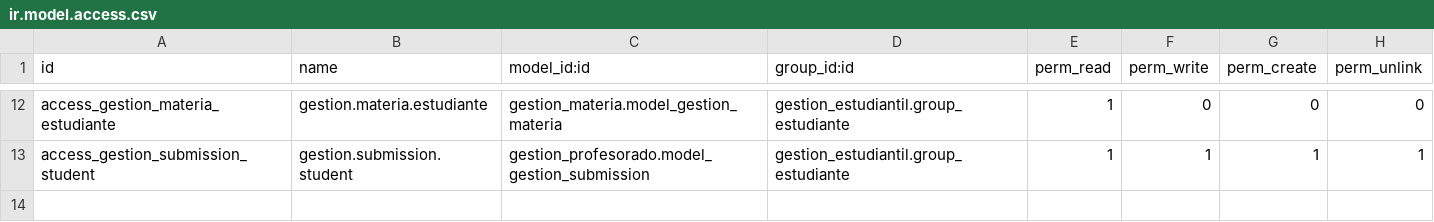
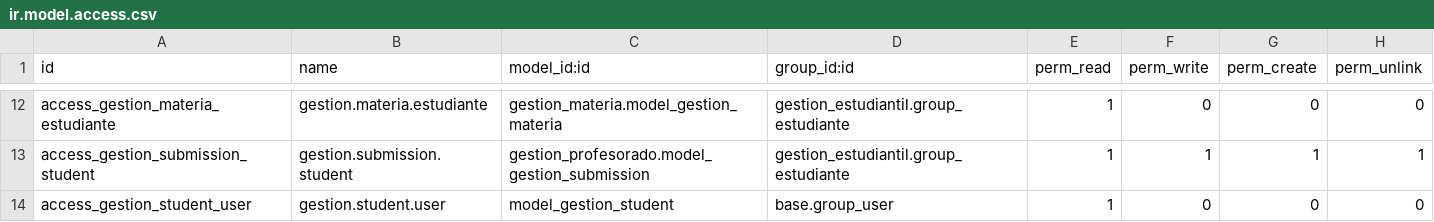
Before and after one commit to chapellinneger/Gestion_estudiantil, a CSV file: addons/gestion_estudiantil/security/ir.model.access.csv, drawn as a sheet; only a part is shown, gaps mark what is left out.

```diff
--- a/addons/gestion_estudiantil/security/ir.model.access.csv
+++ b/addons/gestion_estudiantil/security/ir.model.access.csv
@@ -13 +13,2 @@ access_gestion_materia_estudiante,gestion.materia.estudiante,gestion_materia.mod
 access_gestion_submission_student,gestion.submission.student,gestion_profesorado.model_gestion_submission,gestion_estudiantil.group_estudiante,1,1,1,1
+access_gestion_student_user,gestion.student.user,model_gestion_student,base.group_user,1,0,0,0
```
Also changed, not shown: addons/gestion_calificaciones/security/ir.model.access.csv, 5 other files.
